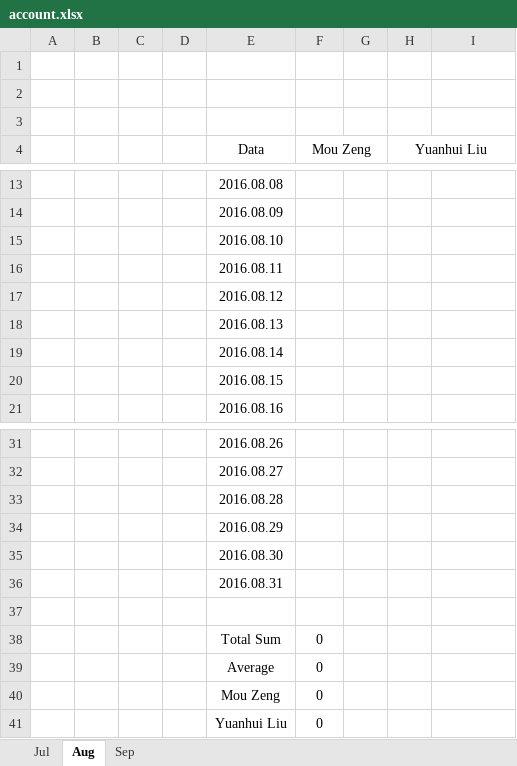
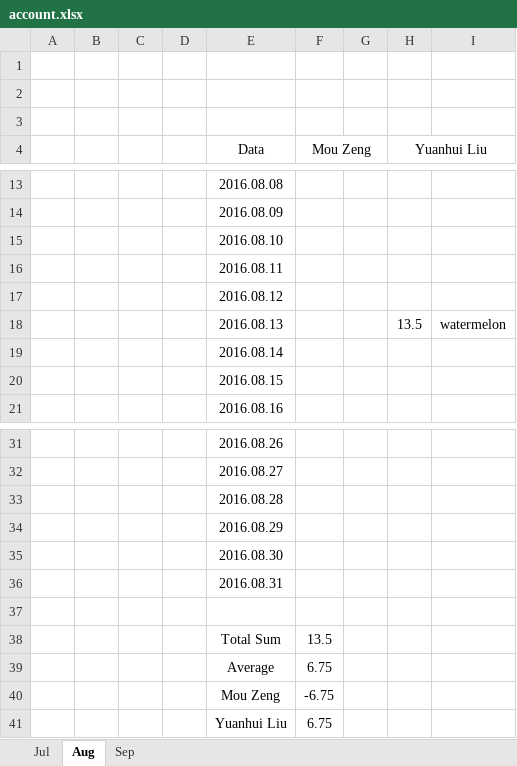
Before and after one commit to chinasoul/keepaccounts2016, an Excel workbook: 2016/account.xlsx, sheet Aug, drawn as a sheet; only a part is shown, gaps mark what is left out; values as stored, in another font and other column widths than the file's, no borders; removed rows and columns are numbered as before the commit, all else as after; the diff names each change by its address in the sheet, - before the commit and + after, or states it on an @@ line.

Commit message:
2016.08.19
1. Soy and garbage bag
2. Watermelon

Signed-off-by: Liu Yuanhui <b51420@freescale.com>

```diff
--- a/2016/account.xlsx (sheet Aug)
+++ b/2016/account.xlsx (sheet Aug)
-row 18:  |  |  |  | 2016.08.13
+row 18:  |  |  |  | 2016.08.13 |  |  | 13.5 | watermelon
-F38 (Mou Zeng): 0
+F38 (Mou Zeng): 13.5
-F39 (Mou Zeng): 0
+F39 (Mou Zeng): 6.75
-F40 (Mou Zeng): 0
+F40 (Mou Zeng): -6.75
-F41 (Mou Zeng): 0
+F41 (Mou Zeng): 6.75
```
Also changed, not shown: sheet Jul.
